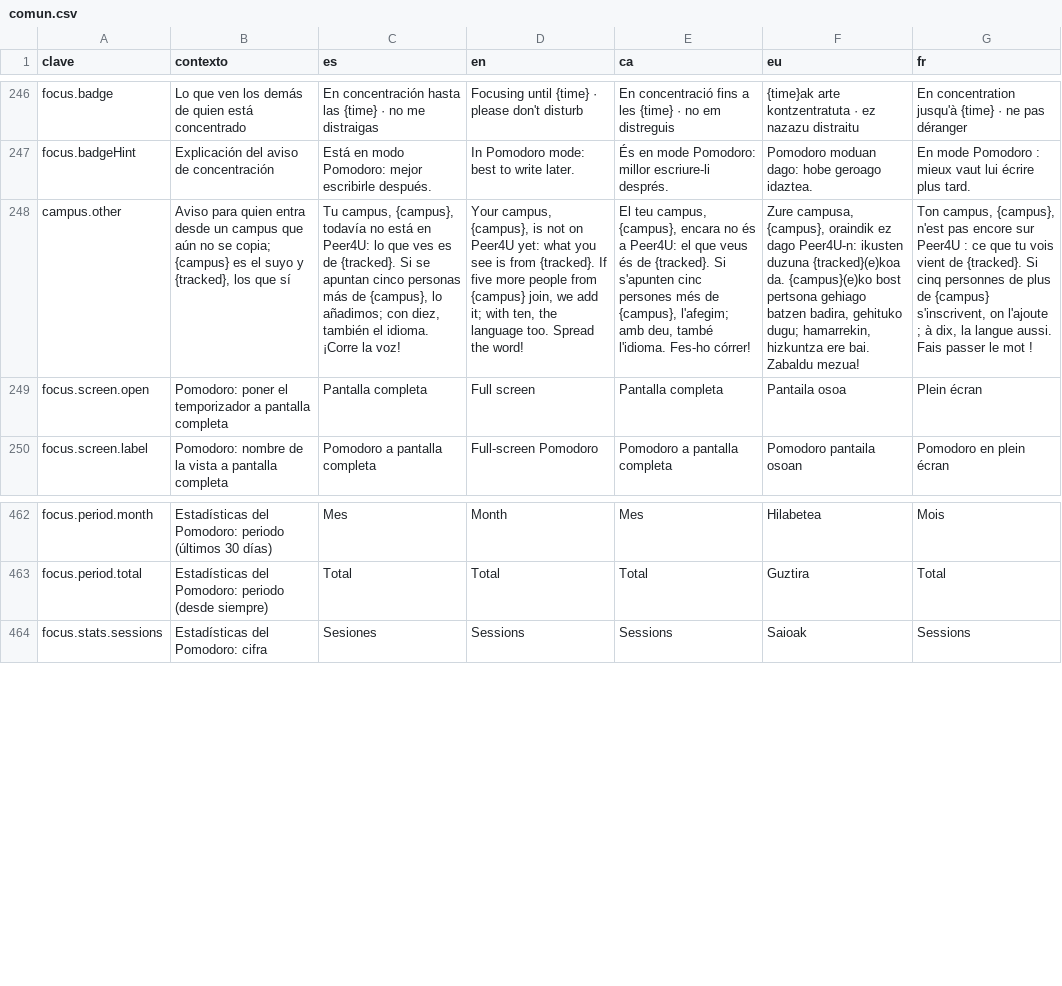
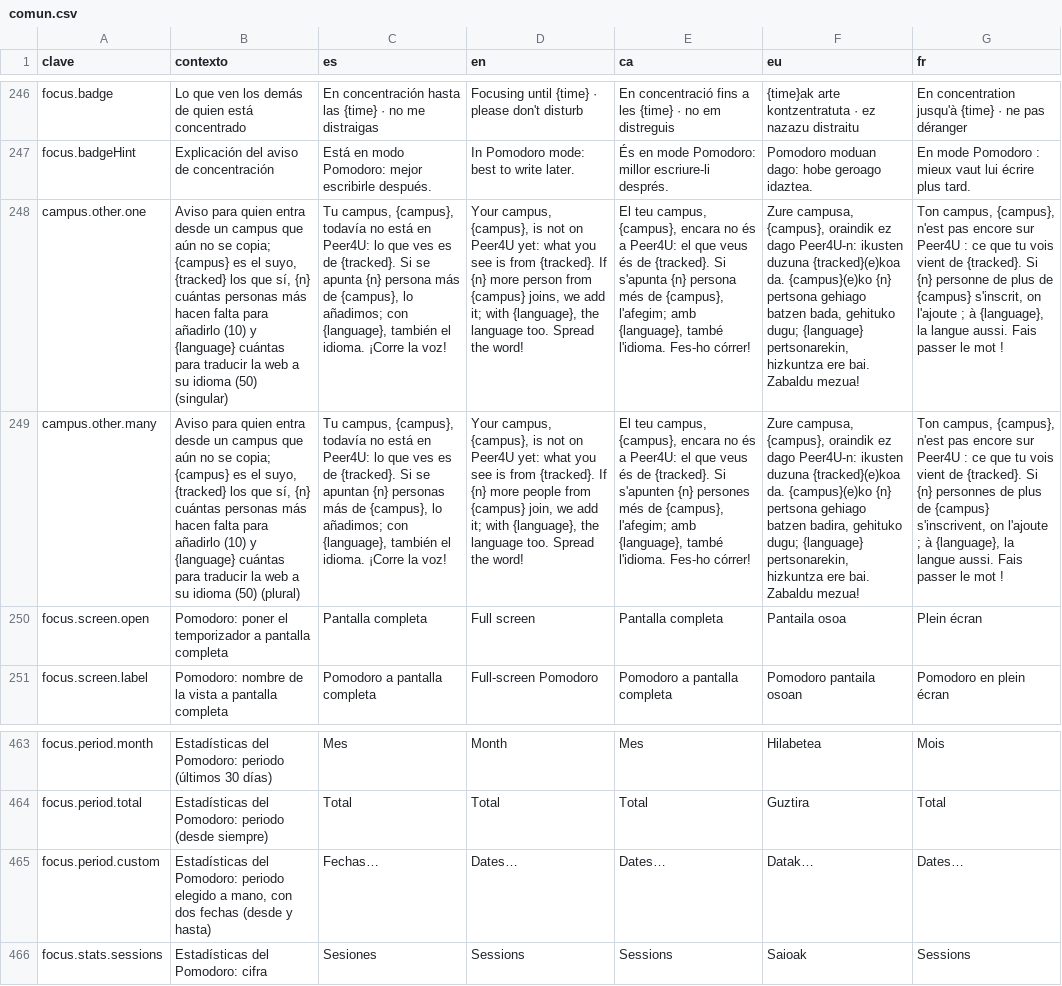
Before and after one commit to ALRO-GM/sanatorio-42, a CSV file: apps/web/src/shared/i18n/textos/comun.csv, drawn as a sheet; only a part is shown, gaps mark what is left out; the diff names each change by its address in the sheet, - before the commit and + after, or states it on an @@ line.

```diff
--- a/apps/web/src/shared/i18n/textos/comun.csv
+++ b/apps/web/src/shared/i18n/textos/comun.csv
-A248 (clave): campus.other
+A248 (clave): campus.other.one
-B248 (contexto): …es el suyo y {tracked}, los que sí
+B248 (contexto): …es el suyo, {tracked} los que sí, {n} cuántas personas más hacen falta para añadirlo (10) y {language} cuántas para traducir la web a su idioma (50) (singular)
-C248 (es): …Si se apuntan cinco personas más de {campus}, lo añadimos; con diez, también el…
+C248 (es): …Si se apunta {n} persona más de {campus}, lo añadimos; con {language}, también el…
-D248 (en): …{tracked}. If five more people from {campus} join, we add it; with ten, the language…
+D248 (en): …{tracked}. If {n} more person from {campus} joins, we add it; with {language}, the language…
-E248 (ca): …{tracked}. Si s'apunten cinc persones més de {campus}, l'afegim; amb deu, també l'idioma.…
+E248 (ca): …{tracked}. Si s'apunta {n} persona més de {campus}, l'afegim; amb {language}, també l'idioma.…
-F248 (eu): …da. {campus}(e)ko bost pertsona gehiago batzen badira, gehituko dugu; hamarrekin, hizkuntza ere…
+F248 (eu): …da. {campus}(e)ko {n} pertsona gehiago batzen bada, gehituko dugu; {language} pertsonarekin, hizkuntza ere…
-G248 (fr): …{tracked}. Si cinq personnes de plus de {campus} s'inscrivent, on l'ajoute ; à dix, la langue…
+G248 (fr): …{tracked}. Si {n} personne de plus de {campus} s'inscrit, on l'ajoute ; à {language}, la langue…
+row 249: campus.other.many | Aviso para quien entra desde un campus que aún no se copia; {campus} es el suyo, {tracked} los que sí, {n} cuántas personas más hacen falta para añadirlo (10) y {language} cuántas para traducir la web a su idioma (50) (plural) | Tu campus, {campus}, todavía no está en Peer4U: lo que ves es de {tracked}. Si se apuntan {n} personas más de {campus}, lo añadimos; con {language}, también el idioma. ¡Corre la voz! | Your campus, {campus}, is not on Peer4U yet: what you see is from {tracked}. If {n} more people from {campus} join, we add it; with {language}, the language too. Spread the word! | El teu campus, {campus}, encara no és a Peer4U: el que veus és de {tracked}. Si s'apunten {n} persones més de {campus}, l'afegim; amb {language}, també l'idioma. Fes-ho córrer! | Zure campusa, {campus}, oraindik ez dago Peer4U-n: ikusten duzuna {tracked}(e)koa da. {campus}(e)ko {n} pertsona gehiago batzen badira, gehituko dugu; {language} pertsonarekin, hizkuntza ere bai. Zabaldu mezua! | Ton campus, {campus}, n'est pas encore sur Peer4U : ce que tu vois vient de {tracked}. Si {n} personnes de plus de {campus} s'inscrivent, on l'ajoute ; à {language}, la langue aussi. Fais passer le mot !
+row 465: focus.period.custom | Estadísticas del Pomodoro: periodo elegido a mano, con dos fechas (desde y hasta) | Fechas… | Dates… | Dates… | Datak… | Dates…
```
Also changed, not shown: apps/web/src/shared/i18n/textos/avisos.csv, apps/web/src/shared/i18n/textos/expediente.csv, 45 other files.
